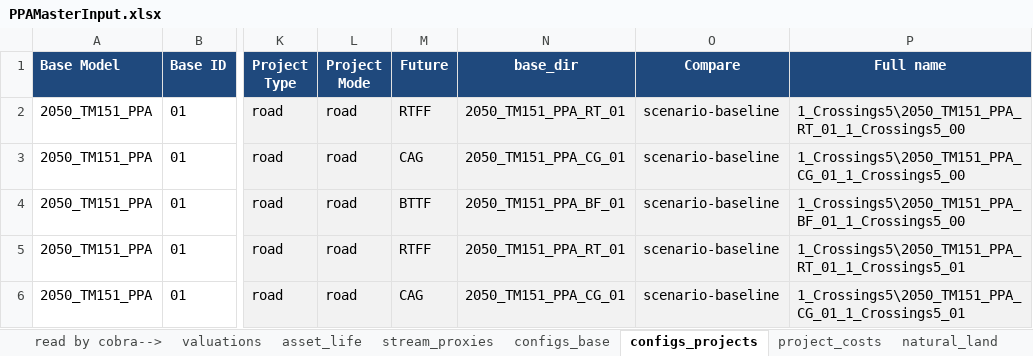
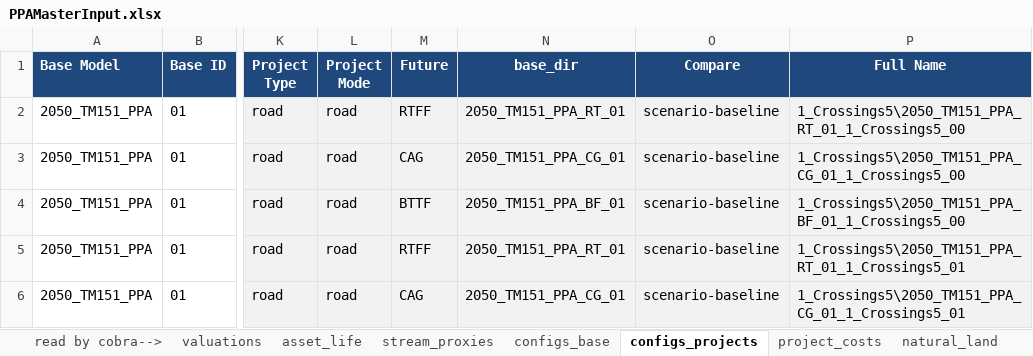
Before and after one commit to BayAreaMetro/travel-model-one, an Excel workbook: utilities/PBA40/metrics/PPAMasterInput.xlsx, sheet configs_projects, drawn as a sheet; only a part is shown, gaps mark what is left out; values as stored, in another font and other column widths than the file's, no borders; the diff names each change by its address in the sheet, - before the commit and + after, or states it on an @@ line.

```diff
--- a/utilities/PBA40/metrics/PPAMasterInput.xlsx (sheet configs_projects)
+++ b/utilities/PBA40/metrics/PPAMasterInput.xlsx (sheet configs_projects)
-P1: Full name
+P1: Full Name
```
Also changed, not shown: 1 other file.
